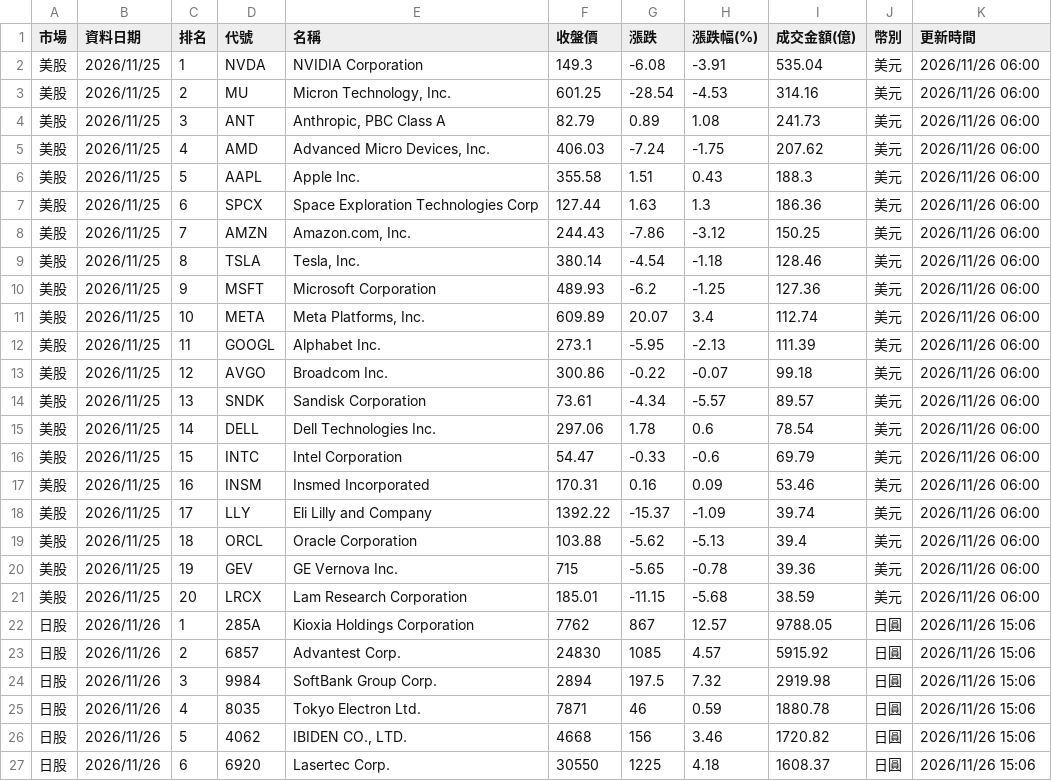
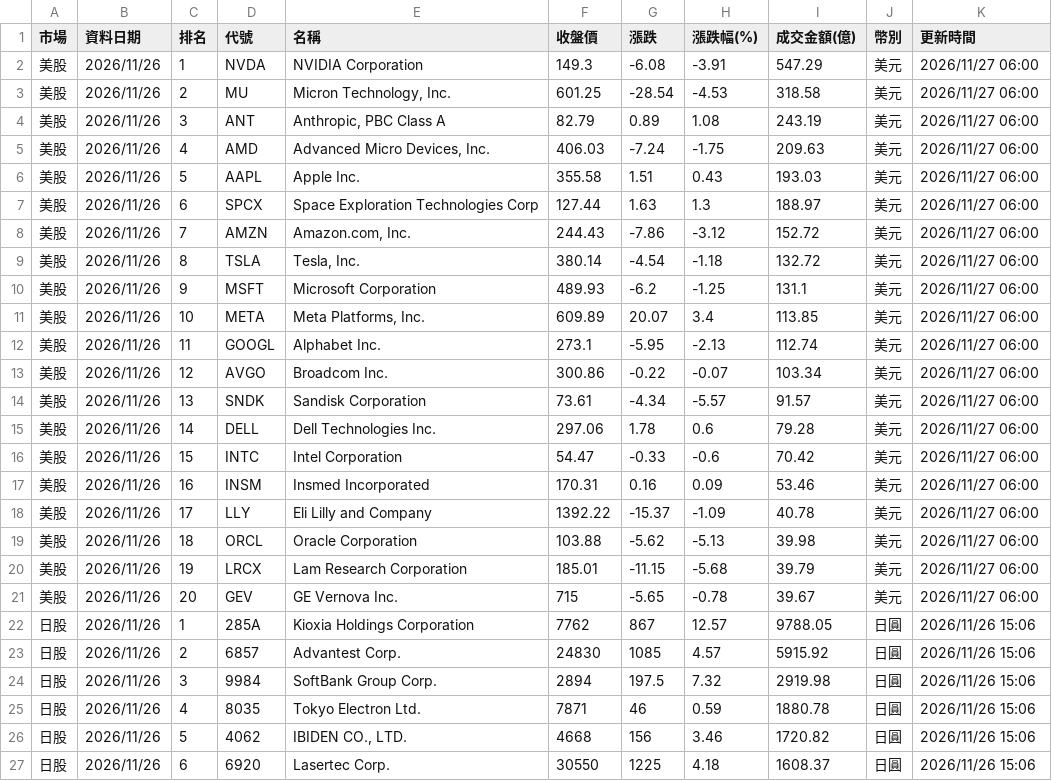
Before and after one commit to ntuacurry/stock-data, a CSV file: 美日韓成交額榜.csv, drawn as a sheet; only a part is shown.

Commit message:
更新 美日韓成交額榜.csv（2026-11-27 06:00）

```diff
--- a/美日韓成交額榜.csv
+++ b/美日韓成交額榜.csv
@@ -1,22 +1,22 @@
 市場,資料日期,排名,代號,名稱,收盤價,漲跌,漲跌幅(%),成交金額(億),幣別,更新時間
-美股,2026/11/25,1,NVDA,NVIDIA Corporation,149.3,-6.08,-3.91,535.04,美元,2026/11/26 06:00
-美股,2026/11/25,2,MU,"Micron Technology, Inc.",601.25,-28.54,-4.53,314.16,美元,2026/11/26 06:00
-美股,2026/11/25,3,ANT,"Anthropic, PBC Class A",82.79,0.89,1.08,241.73,美元,2026/11/26 06:00
-美股,2026/11/25,4,AMD,"Advanced Micro Devices, Inc.",406.03,-7.24,-1.75,207.62,美元,2026/11/26 06:00
-美股,2026/11/25,5,AAPL,Apple Inc.,355.58,1.51,0.43,188.3,美元,2026/11/26 06:00
-美股,2026/11/25,6,SPCX,Space Exploration Technologies Corp,127.44,1.63,1.3,186.36,美元,2026/11/26 06:00
-美股,2026/11/25,7,AMZN,"Amazon.com, Inc.",244.43,-7.86,-3.12,150.25,美元,2026/11/26 06:00
-美股,2026/11/25,8,TSLA,"Tesla, Inc.",380.14,-4.54,-1.18,128.46,美元,2026/11/26 06:00
-美股,2026/11/25,9,MSFT,Microsoft Corporation,489.93,-6.2,-1.25,127.36,美元,2026/11/26 06:00
-美股,2026/11/25,10,META,"Meta Platforms, Inc.",609.89,20.07,3.4,112.74,美元,2026/11/26 06:00
-美股,2026/11/25,11,GOOGL,Alphabet Inc.,273.1,-5.95,-2.13,111.39,美元,2026/11/26 06:00
-美股,2026/11/25,12,AVGO,Broadcom Inc.,300.86,-0.22,-0.07,99.18,美元,2026/11/26 06:00
-美股,2026/11/25,13,SNDK,Sandisk Corporation,73.61,-4.34,-5.57,89.57,美元,2026/11/26 06:00
-美股,2026/11/25,14,DELL,Dell Technologies Inc.,297.06,1.78,0.6,78.54,美元,2026/11/26 06:00
-美股,2026/11/25,15,INTC,Intel Corporation,54.47,-0.33,-0.6,69.79,美元,2026/11/26 06:00
-美股,2026/11/25,16,INSM,Insmed Incorporated,170.31,0.16,0.09,53.46,美元,2026/11/26 06:00
-美股,2026/11/25,17,LLY,Eli Lilly and Company,1392.22,-15.37,-1.09,39.74,美元,2026/11/26 06:00
-美股,2026/11/25,18,ORCL,Oracle Corporation,103.88,-5.62,-5.13,39.4,美元,2026/11/26 06:00
-美股,2026/11/25,19,GEV,GE Vernova Inc.,715,-5.65,-0.78,39.36,美元,2026/11/26 06:00
-美股,2026/11/25,20,LRCX,Lam Research Corporation,185.01,-11.15,-5.68,38.59,美元,2026/11/26 06:00
+美股,2026/11/26,1,NVDA,NVIDIA Corporation,149.3,-6.08,-3.91,547.29,美元,2026/11/27 06:00
+美股,2026/11/26,2,MU,"Micron Technology, Inc.",601.25,-28.54,-4.53,318.58,美元,2026/11/27 06:00
+美股,2026/11/26,3,ANT,"Anthropic, PBC Class A",82.79,0.89,1.08,243.19,美元,2026/11/27 06:00
+美股,2026/11/26,4,AMD,"Advanced Micro Devices, Inc.",406.03,-7.24,-1.75,209.63,美元,2026/11/27 06:00
+美股,2026/11/26,5,AAPL,Apple Inc.,355.58,1.51,0.43,193.03,美元,2026/11/27 06:00
+美股,2026/11/26,6,SPCX,Space Exploration Technologies Corp,127.44,1.63,1.3,188.97,美元,2026/11/27 06:00
+美股,2026/11/26,7,AMZN,"Amazon.com, Inc.",244.43,-7.86,-3.12,152.72,美元,2026/11/27 06:00
+美股,2026/11/26,8,TSLA,"Tesla, Inc.",380.14,-4.54,-1.18,132.72,美元,2026/11/27 06:00
+美股,2026/11/26,9,MSFT,Microsoft Corporation,489.93,-6.2,-1.25,131.1,美元,2026/11/27 06:00
+美股,2026/11/26,10,META,"Meta Platforms, Inc.",609.89,20.07,3.4,113.85,美元,2026/11/27 06:00
+美股,2026/11/26,11,GOOGL,Alphabet Inc.,273.1,-5.95,-2.13,112.74,美元,2026/11/27 06:00
+美股,2026/11/26,12,AVGO,Broadcom Inc.,300.86,-0.22,-0.07,103.34,美元,2026/11/27 06:00
+美股,2026/11/26,13,SNDK,Sandisk Corporation,73.61,-4.34,-5.57,91.57,美元,2026/11/27 06:00
+美股,2026/11/26,14,DELL,Dell Technologies Inc.,297.06,1.78,0.6,79.28,美元,2026/11/27 06:00
+美股,2026/11/26,15,INTC,Intel Corporation,54.47,-0.33,-0.6,70.42,美元,2026/11/27 06:00
+美股,2026/11/26,16,INSM,Insmed Incorporated,170.31,0.16,0.09,53.46,美元,2026/11/27 06:00
+美股,2026/11/26,17,LLY,Eli Lilly and Company,1392.22,-15.37,-1.09,40.78,美元,2026/11/27 06:00
+美股,2026/11/26,18,ORCL,Oracle Corporation,103.88,-5.62,-5.13,39.98,美元,2026/11/27 06:00
+美股,2026/11/26,19,LRCX,Lam Research Corporation,185.01,-11.15,-5.68,39.79,美元,2026/11/27 06:00
+美股,2026/11/26,20,GEV,GE Vernova Inc.,715,-5.65,-0.78,39.67,美元,2026/11/27 06:00
 日股,2026/11/26,1,285A,Kioxia Holdings Corporation,7762,867,12.57,9788.05,日圓,2026/11/26 15:06
```
